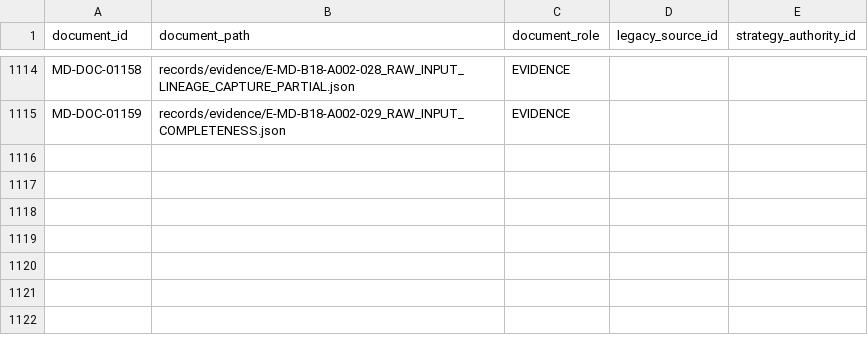
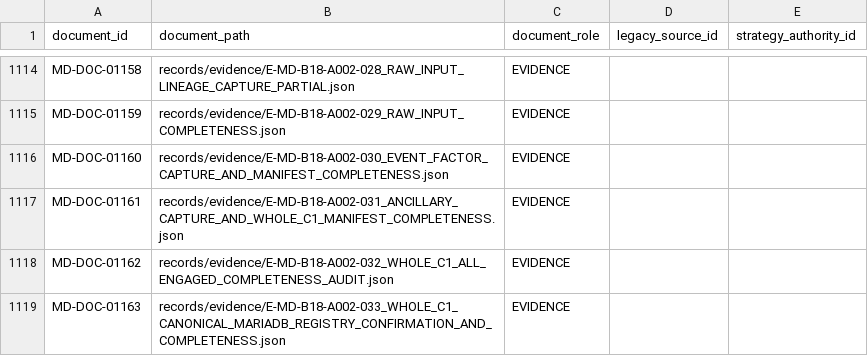
Before and after one commit to franscelstain/tradeaxis-api, a CSV file: docs/market_data/authority/governance/DOCUMENT_ID_REGISTRY.csv, drawn as a sheet; only a part is shown, gaps mark what is left out.

```diff
--- a/docs/market_data/authority/governance/DOCUMENT_ID_REGISTRY.csv
+++ b/docs/market_data/authority/governance/DOCUMENT_ID_REGISTRY.csv
@@ -1115 +1115,5 @@ MD-DOC-01158,records/evidence/E-MD-B18-A002-028_RAW_INPUT_LINEAGE_CAPTURE_PARTIA
 MD-DOC-01159,records/evidence/E-MD-B18-A002-029_RAW_INPUT_COMPLETENESS.json,EVIDENCE,,
+MD-DOC-01160,records/evidence/E-MD-B18-A002-030_EVENT_FACTOR_CAPTURE_AND_MANIFEST_COMPLETENESS.json,EVIDENCE,,
+MD-DOC-01161,records/evidence/E-MD-B18-A002-031_ANCILLARY_CAPTURE_AND_WHOLE_C1_MANIFEST_COMPLETENESS.json,EVIDENCE,,
+MD-DOC-01162,records/evidence/E-MD-B18-A002-032_WHOLE_C1_ALL_ENGAGED_COMPLETENESS_AUDIT.json,EVIDENCE,,
+MD-DOC-01163,records/evidence/E-MD-B18-A002-033_WHOLE_C1_CANONICAL_MARIADB_REGISTRY_CONFIRMATION_AND_COMPLETENESS.json,EVIDENCE,,
```
Also changed, not shown: docs/market_data/authority/governance/CURRENT_VERIFICATION_REGISTRY.csv, docs/market_data/authority/governance/DOCUMENT_ROLE_REGISTRY.csv, 16 other files.
